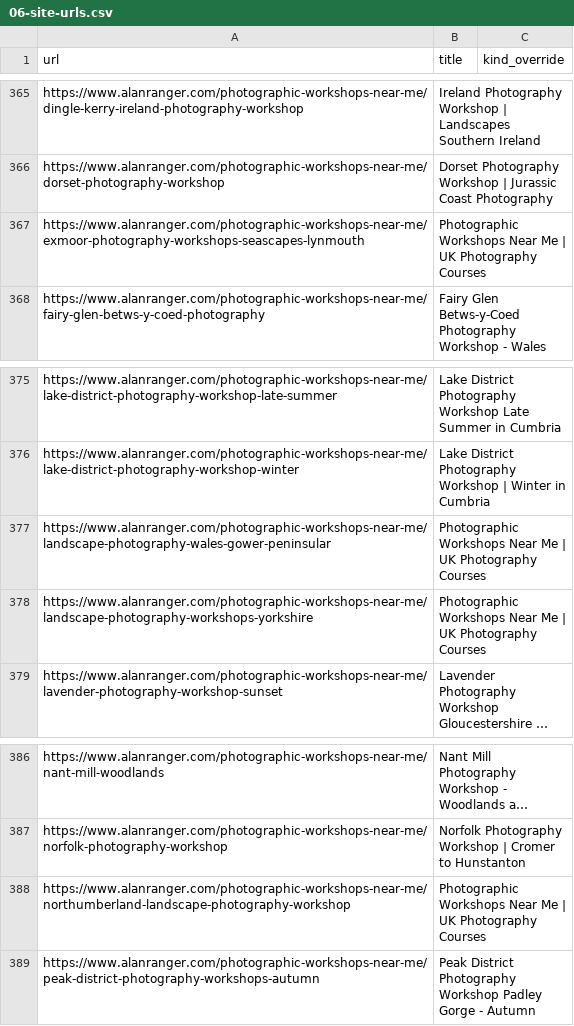
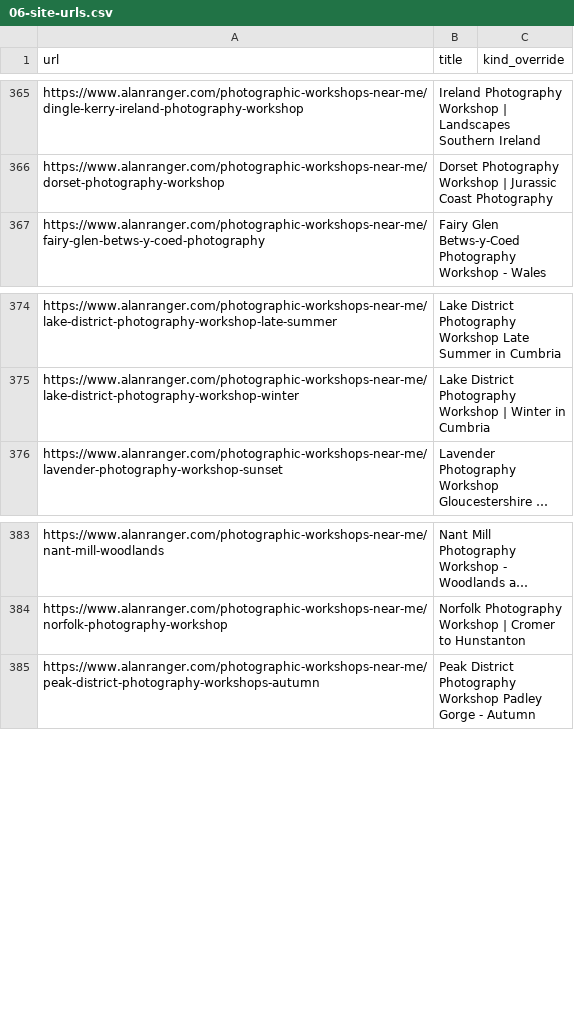
Before and after one commit to alanranger/alan-shared-resources, a CSV file: csv/06-site-urls.csv, drawn as a sheet; only a part is shown, gaps mark what is left out; long unchanged cells end in …; the diff names each change by its address in the sheet, - before the commit and + after, or states it on an @@ line.

```diff
--- a/csv/06-site-urls.csv
+++ b/csv/06-site-urls.csv
-row 367: https://www.alanranger.com/photographic-workshops-near-me/exmoor-photography-workshops-seascapes-lynmouth | Photographic Workshops Near Me | UK Photography Courses
-row 377: https://www.alanranger.com/photographic-workshops-near-me/landscape-photography-wales-gower-peninsular | Photographic Workshops Near Me | UK Photography Courses
-row 378: https://www.alanranger.com/photographic-workshops-near-me/landscape-photography-workshops-yorkshire | Photographic Workshops Near Me | UK Photography Courses
-row 388: https://www.alanranger.com/photographic-workshops-near-me/northumberland-landscape-photography-workshop | Photographic Workshops Near Me | UK Photography Courses
```
Also changed, not shown: 4 other files.
